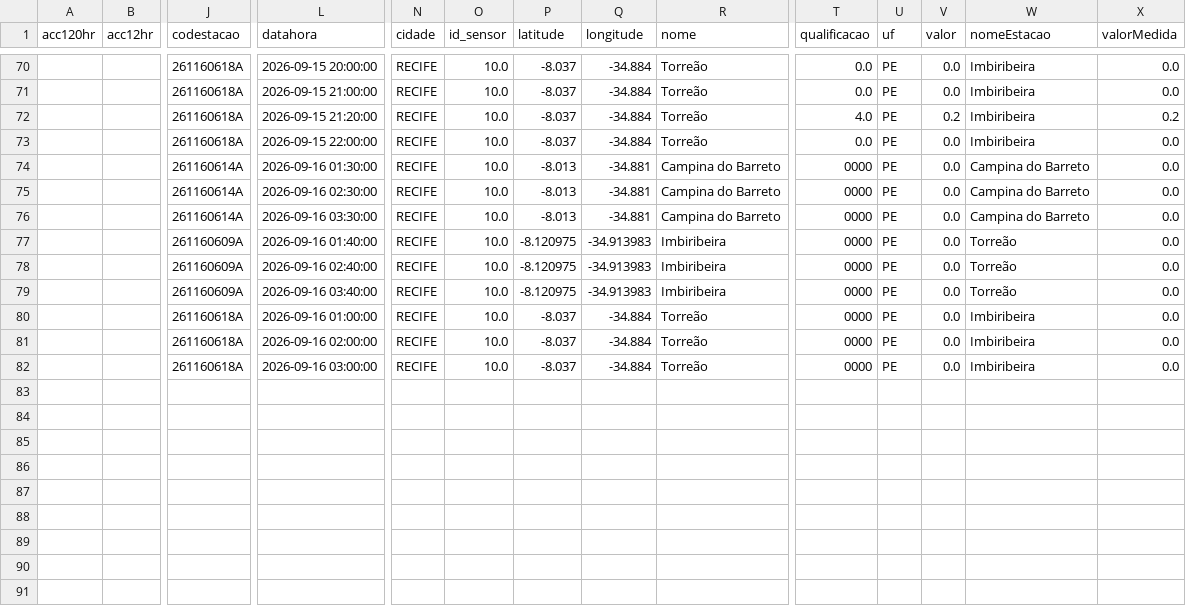
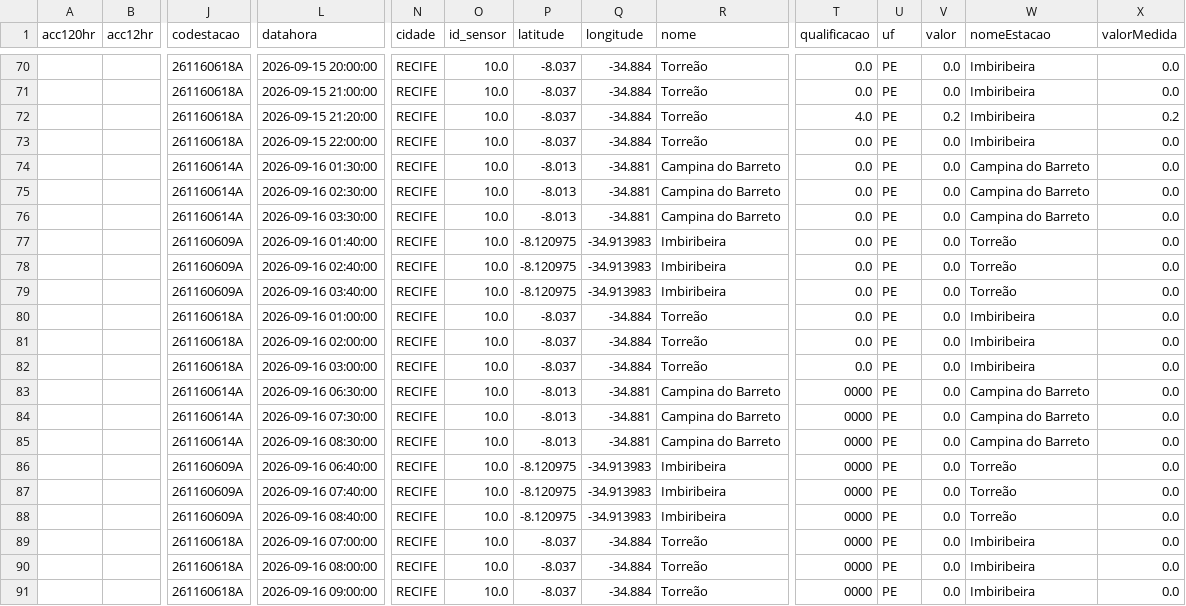
Before and after one commit to RafaellaB/risk-today-apps, a CSV file: chuva_tempo_real.csv, drawn as a sheet; only a part is shown, gaps mark what is left out; addresses are those after the commit; rows hold the shown columns only; the diff names each change by its address in the sheet, - before the commit and + after, or states it on an @@ line.

```diff
--- a/chuva_tempo_real.csv
+++ b/chuva_tempo_real.csv
+row 74:  |  | 261160614A | 2026-09-16 01:30:00 | RECIFE | 10.0 | -8.013 | -34.881 | Campina do Barreto | 0.0 | PE | 0.0 | Campina do Barreto | 0.0
+row 75:  |  | 261160614A | 2026-09-16 02:30:00 | RECIFE | 10.0 | -8.013 | -34.881 | Campina do Barreto | 0.0 | PE | 0.0 | Campina do Barreto | 0.0
+row 76:  |  | 261160614A | 2026-09-16 03:30:00 | RECIFE | 10.0 | -8.013 | -34.881 | Campina do Barreto | 0.0 | PE | 0.0 | Campina do Barreto | 0.0
+row 77:  |  | 261160609A | 2026-09-16 01:40:00 | RECIFE | 10.0 | -8.120975 | -34.913983 | Imbiribeira | 0.0 | PE | 0.0 | Torreão | 0.0
+row 78:  |  | 261160609A | 2026-09-16 02:40:00 | RECIFE | 10.0 | -8.120975 | -34.913983 | Imbiribeira | 0.0 | PE | 0.0 | Torreão | 0.0
+row 79:  |  | 261160609A | 2026-09-16 03:40:00 | RECIFE | 10.0 | -8.120975 | -34.913983 | Imbiribeira | 0.0 | PE | 0.0 | Torreão | 0.0
+row 80:  |  | 261160618A | 2026-09-16 01:00:00 | RECIFE | 10.0 | -8.037 | -34.884 | Torreão | 0.0 | PE | 0.0 | Imbiribeira | 0.0
+row 81:  |  | 261160618A | 2026-09-16 02:00:00 | RECIFE | 10.0 | -8.037 | -34.884 | Torreão | 0.0 | PE | 0.0 | Imbiribeira | 0.0
+row 82:  |  | 261160618A | 2026-09-16 03:00:00 | RECIFE | 10.0 | -8.037 | -34.884 | Torreão | 0.0 | PE | 0.0 | Imbiribeira | 0.0
-L83 (datahora): 2026-09-16 01:30:00
+L83 (datahora): 2026-09-16 06:30:00
-L84 (datahora): 2026-09-16 02:30:00
+L84 (datahora): 2026-09-16 07:30:00
-L85 (datahora): 2026-09-16 03:30:00
+L85 (datahora): 2026-09-16 08:30:00
-L86 (datahora): 2026-09-16 01:40:00
+L86 (datahora): 2026-09-16 06:40:00
-L87 (datahora): 2026-09-16 02:40:00
+L87 (datahora): 2026-09-16 07:40:00
-L88 (datahora): 2026-09-16 03:40:00
+L88 (datahora): 2026-09-16 08:40:00
-L89 (datahora): 2026-09-16 01:00:00
+L89 (datahora): 2026-09-16 07:00:00
-L90 (datahora): 2026-09-16 02:00:00
+L90 (datahora): 2026-09-16 08:00:00
-L91 (datahora): 2026-09-16 03:00:00
+L91 (datahora): 2026-09-16 09:00:00
```
